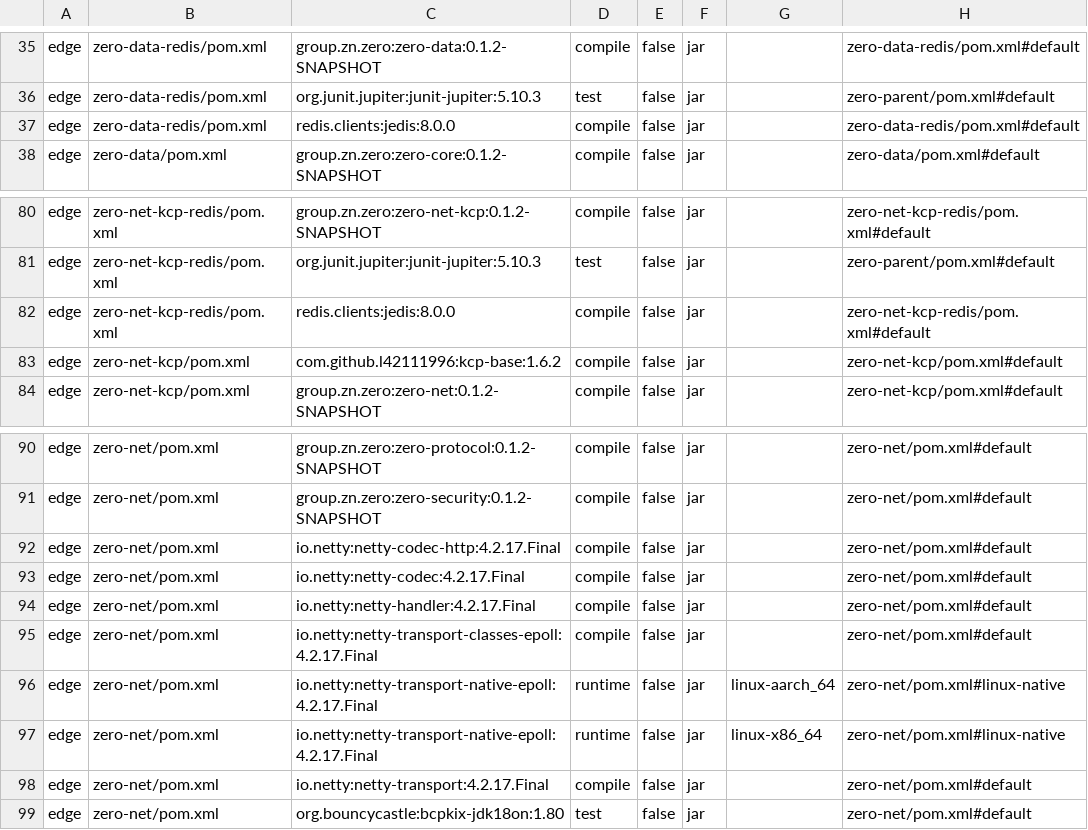
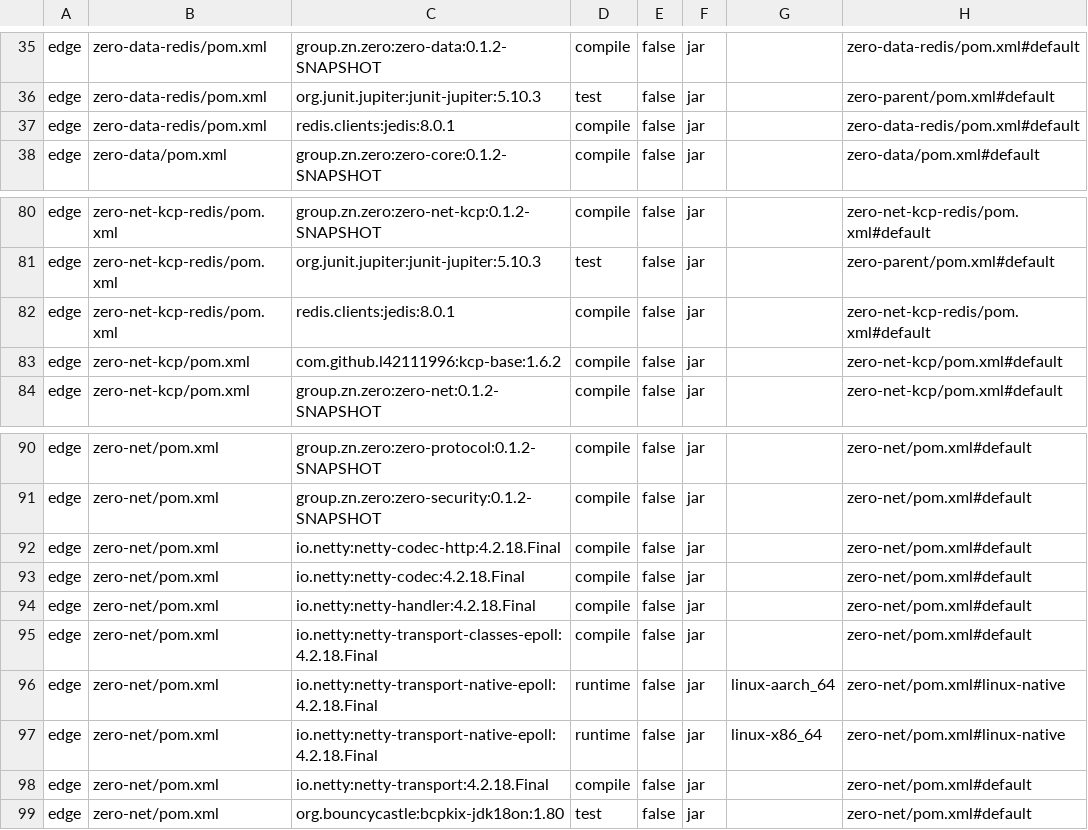
Before and after one commit to yixunfei/zero-server, a TSV file: docs/reference/module-dependencies.tsv, drawn as a sheet; only a part is shown, gaps mark what is left out.

```diff
--- a/docs/reference/module-dependencies.tsv
+++ b/docs/reference/module-dependencies.tsv
@@ -36,3 +36,3 @@ edge	zero-data-redis/pom.xml	group.zn.zero:zero-data:0.1.2-SNAPSHOT	compile	fals
 edge	zero-data-redis/pom.xml	org.junit.jupiter:junit-jupiter:5.10.3	test	false	jar		zero-parent/pom.xml#default
-edge	zero-data-redis/pom.xml	redis.clients:jedis:8.0.0	compile	false	jar		zero-data-redis/pom.xml#default
+edge	zero-data-redis/pom.xml	redis.clients:jedis:8.0.1	compile	false	jar		zero-data-redis/pom.xml#default
 edge	zero-data/pom.xml	group.zn.zero:zero-core:0.1.2-SNAPSHOT	compile	false	jar		zero-data/pom.xml#default
@@ -81,3 +81,3 @@ edge	zero-net-kcp-redis/pom.xml	group.zn.zero:zero-net-kcp:0.1.2-SNAPSHOT	compil
 edge	zero-net-kcp-redis/pom.xml	org.junit.jupiter:junit-jupiter:5.10.3	test	false	jar		zero-parent/pom.xml#default
-edge	zero-net-kcp-redis/pom.xml	redis.clients:jedis:8.0.0	compile	false	jar		zero-net-kcp-redis/pom.xml#default
+edge	zero-net-kcp-redis/pom.xml	redis.clients:jedis:8.0.1	compile	false	jar		zero-net-kcp-redis/pom.xml#default
 edge	zero-net-kcp/pom.xml	com.github.l42111996:kcp-base:1.6.2	compile	false	jar		zero-net-kcp/pom.xml#default
@@ -91,9 +91,9 @@ edge	zero-net/pom.xml	group.zn.zero:zero-protocol:0.1.2-SNAPSHOT	compile	false	j
 edge	zero-net/pom.xml	group.zn.zero:zero-security:0.1.2-SNAPSHOT	compile	false	jar		zero-net/pom.xml#default
-edge	zero-net/pom.xml	io.netty:netty-codec-http:4.2.17.Final	compile	false	jar		zero-net/pom.xml#default
-edge	zero-net/pom.xml	io.netty:netty-codec:4.2.17.Final	compile	false	jar		zero-net/pom.xml#default
-edge	zero-net/pom.xml	io.netty:netty-handler:4.2.17.Final	compile	false	jar		zero-net/pom.xml#default
-edge	zero-net/pom.xml	io.netty:netty-transport-classes-epoll:4.2.17.Final	compile	false	jar		zero-net/pom.xml#default
-edge	zero-net/pom.xml	io.netty:netty-transport-native-epoll:4.2.17.Final	runtime	false	jar	linux-aarch_64	zero-net/pom.xml#linux-native
-edge	zero-net/pom.xml	io.netty:netty-transport-native-epoll:4.2.17.Final	runtime	false	jar	linux-x86_64	zero-net/pom.xml#linux-native
-edge	zero-net/pom.xml	io.netty:netty-transport:4.2.17.Final	compile	false	jar		zero-net/pom.xml#default
+edge	zero-net/pom.xml	io.netty:netty-codec-http:4.2.18.Final	compile	false	jar		zero-net/pom.xml#default
+edge	zero-net/pom.xml	io.netty:netty-codec:4.2.18.Final	compile	false	jar		zero-net/pom.xml#default
+edge	zero-net/pom.xml	io.netty:netty-handler:4.2.18.Final	compile	false	jar		zero-net/pom.xml#default
+edge	zero-net/pom.xml	io.netty:netty-transport-classes-epoll:4.2.18.Final	compile	false	jar		zero-net/pom.xml#default
+edge	zero-net/pom.xml	io.netty:netty-transport-native-epoll:4.2.18.Final	runtime	false	jar	linux-aarch_64	zero-net/pom.xml#linux-native
+edge	zero-net/pom.xml	io.netty:netty-transport-native-epoll:4.2.18.Final	runtime	false	jar	linux-x86_64	zero-net/pom.xml#linux-native
+edge	zero-net/pom.xml	io.netty:netty-transport:4.2.18.Final	compile	false	jar		zero-net/pom.xml#default
 edge	zero-net/pom.xml	org.bouncycastle:bcpkix-jdk18on:1.80	test	false	jar		zero-net/pom.xml#default
```
Also changed, not shown: 8 other files.
